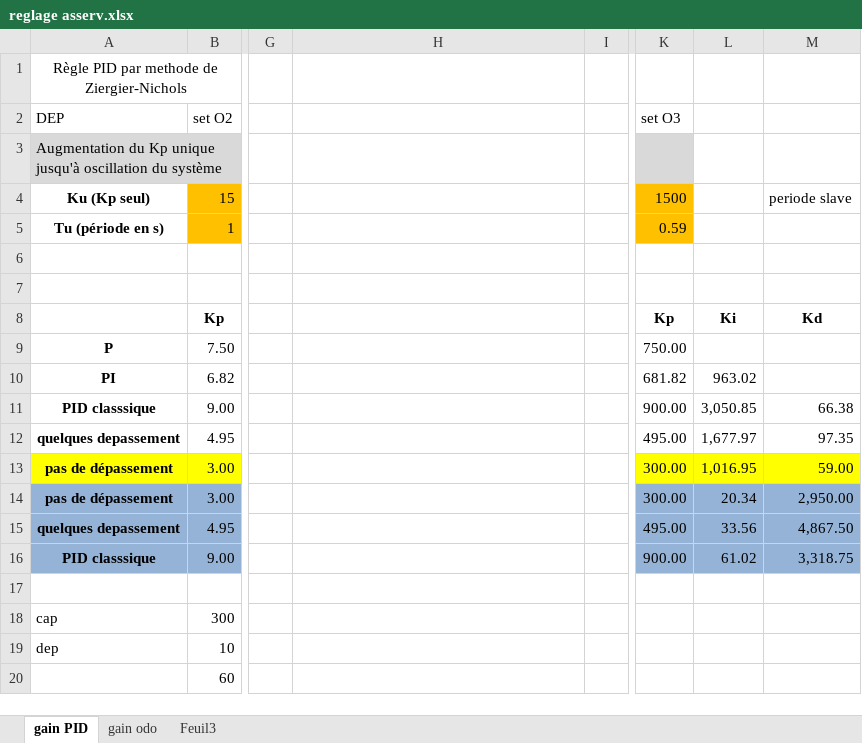
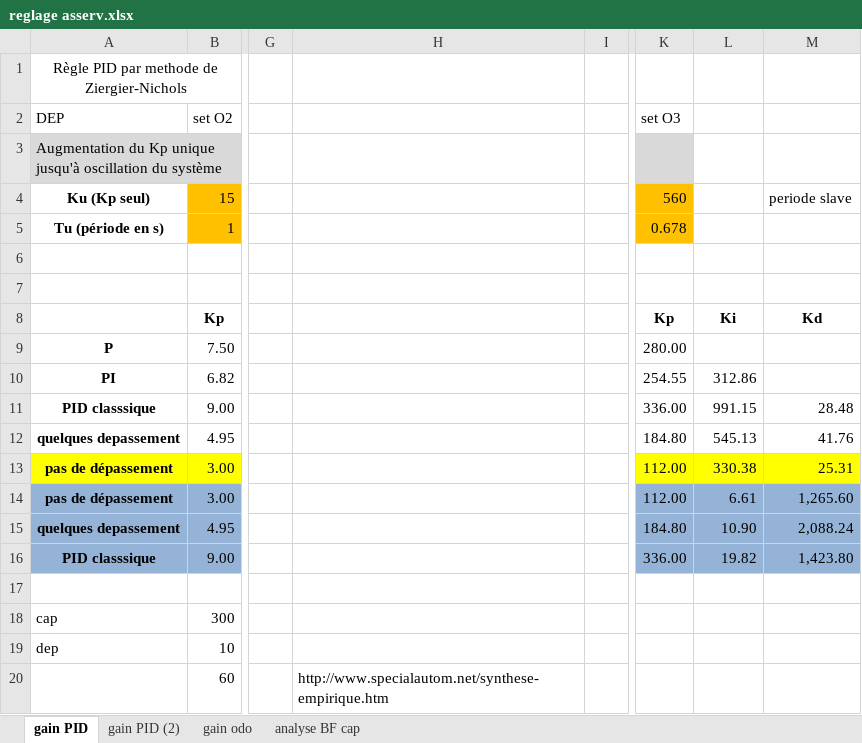
Before and after one commit to VegLeMeccano/EUROBOT-2017, an Excel workbook: reglage asserv.xlsx, sheet gain PID, drawn as a sheet; only a part is shown, gaps mark what is left out; values as stored, in another font and other column widths than the file's, no borders; charts and pictures not drawn; the diff names each change by its address in the sheet, - before the commit and + after, or states it on an @@ line.

```diff
--- a/reglage asserv.xlsx (sheet gain PID)
+++ b/reglage asserv.xlsx (sheet gain PID)
-sheet tab: Feuil3
+sheet tab: analyse BF cap
+sheet tab: gain PID (2)
-K4: 1500
+K4: 560
-K5: 0.59
+K5: 0.678
-K9: 750.00
+K9: 280.00
-K10: 681.82
+K10: 254.55
-L10: 963.02
+L10: 312.86
-K11: 900.00
+K11: 336.00
-L11: 3,050.85
+L11: 991.15
-M11: 66.38
+M11: 28.48
-K12: 495.00
+K12: 184.80
-L12: 1,677.97
+L12: 545.13
-M12: 97.35
+M12: 41.76
-K13:K14: 300.00
+K13:K14: 112.00
-L13: 1,016.95
+L13: 330.38
-M13: 59.00
+M13: 25.31
-L14: 20.34
+L14: 6.61
-M14: 2,950.00
+M14: 1,265.60
-K15: 495.00
+K15: 184.80
-L15: 33.56
+L15: 10.90
-M15: 4,867.50
+M15: 2,088.24
-K16: 900.00
+K16: 336.00
-L16: 61.02
+L16: 19.82
-M16: 3,318.75
+M16: 1,423.80
-H20: (empty)
+H20: http://www.specialautom.net/synthese-empirique.htm
```
Also changed, not shown: sheet analyse BF cap, charts or pictures, 6 other files.
